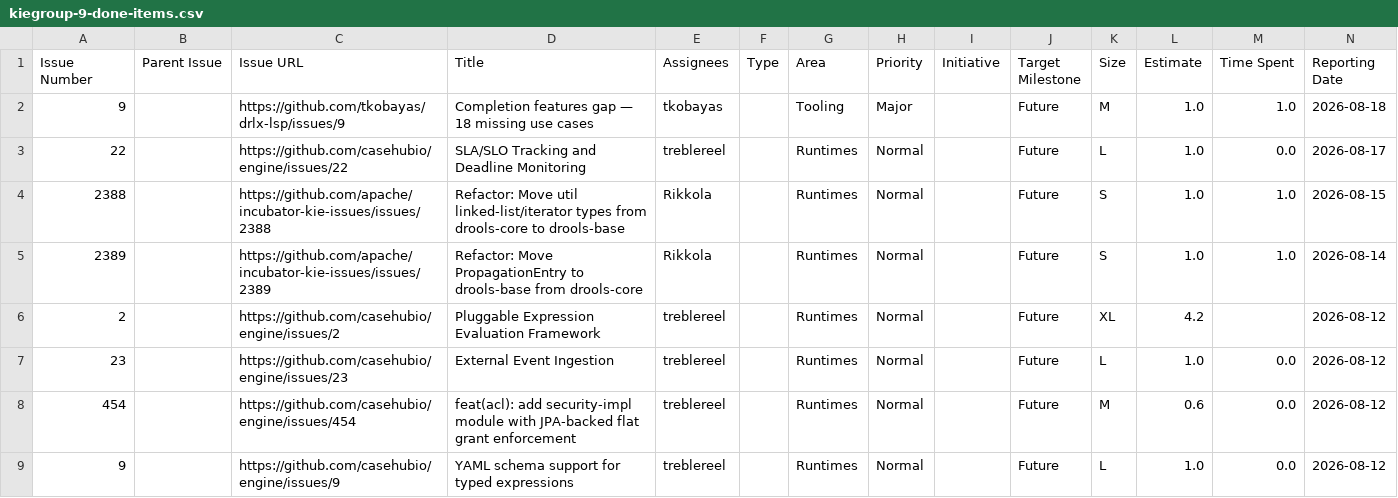
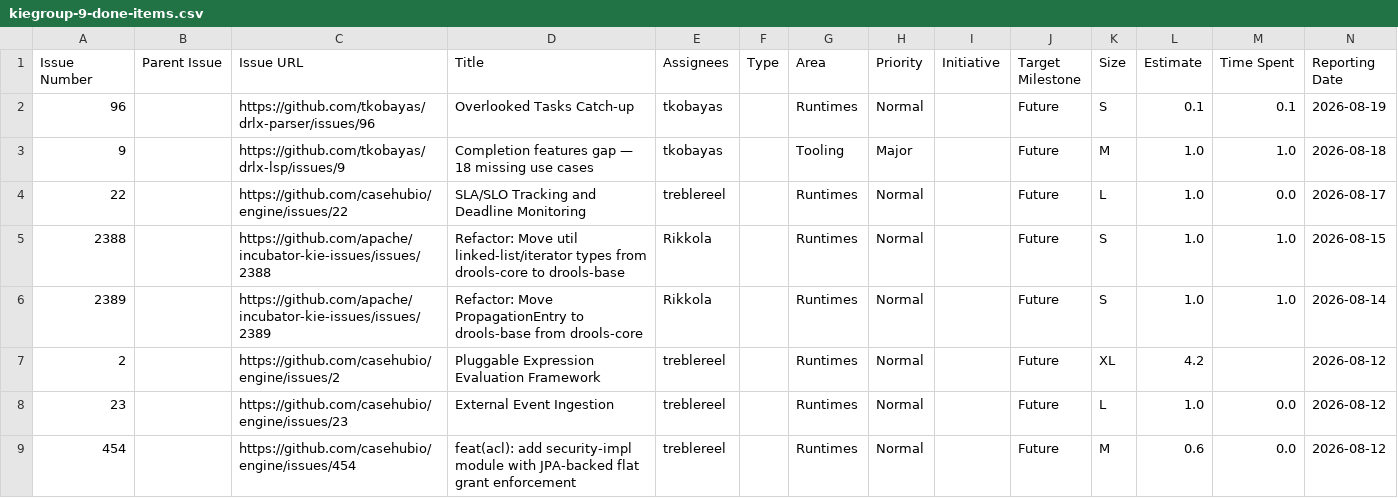
Before and after one commit to kubesmarts/pm-automations, a CSV file: exports/kiegroup-9-done-items.csv, drawn as a sheet; only a part is shown; the shorter side is filled out with more unchanged rows; rows hold the shown columns only; the diff names each change by its address in the sheet, - before the commit and + after, or states it on an @@ line.

```diff
--- a/exports/kiegroup-9-done-items.csv
+++ b/exports/kiegroup-9-done-items.csv
+row 2: 96 |  | https://github.com/tkobayas/drlx-parser/issues/96 | Overlooked Tasks Catch-up | tkobayas |  | Runtimes | Normal |  | Future | S | 0.1 | 0.1 | 2026-08-19
```
Also changed, not shown: exports/quarkiverse-11-done-items.csv.
